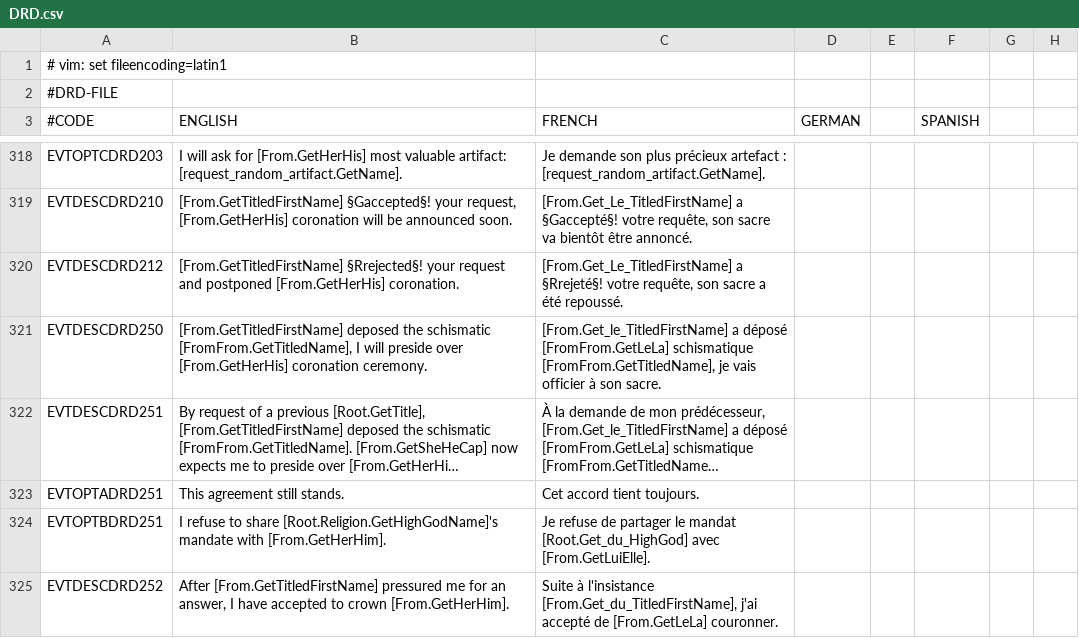
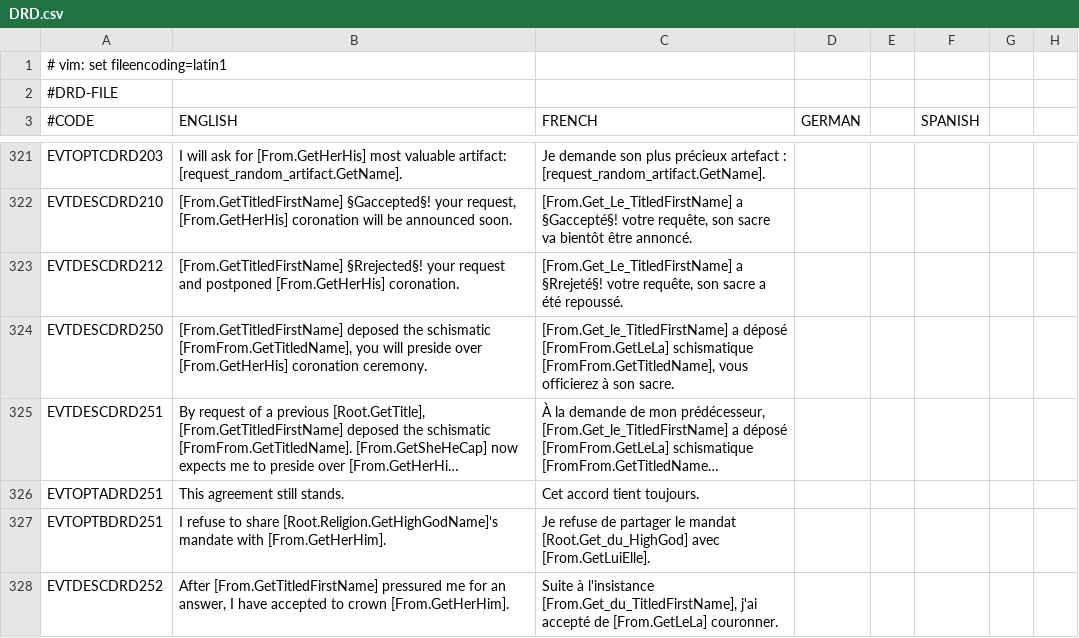
Before and after one commit to Murdim/divine_right_doctrine, a CSV file: localisation/DRD.csv, drawn as a sheet; only a part is shown, gaps mark what is left out; long unchanged cells end in …; addresses are those after the commit; the diff covers the shown part only; the diff names each change by its address in the sheet, - before the commit and + after, or states it on an @@ line.

```diff
--- a/localisation/DRD.csv
+++ b/localisation/DRD.csv
-B324 (ENGLISH): …schismatic [FromFrom.GetTitledName], I will preside…
+B324 (ENGLISH): …schismatic [FromFrom.GetTitledName], you will preside…
-C324 (FRENCH): …schismatique [FromFrom.GetTitledName], je vais officier à son…
+C324 (FRENCH): …schismatique [FromFrom.GetTitledName], vous officierez à son…
```
Also changed, not shown: 5 added rows elsewhere in this file, 3 other files.
